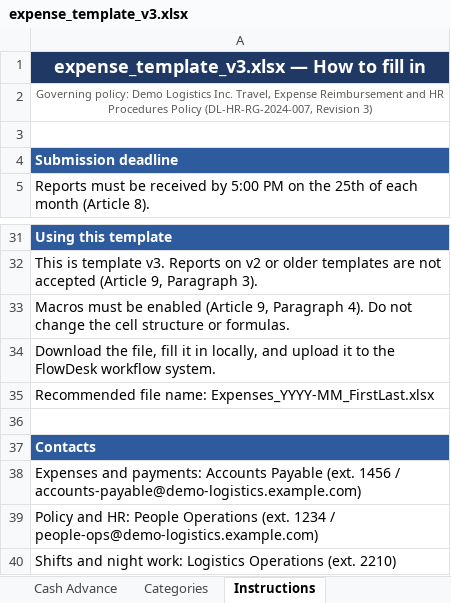
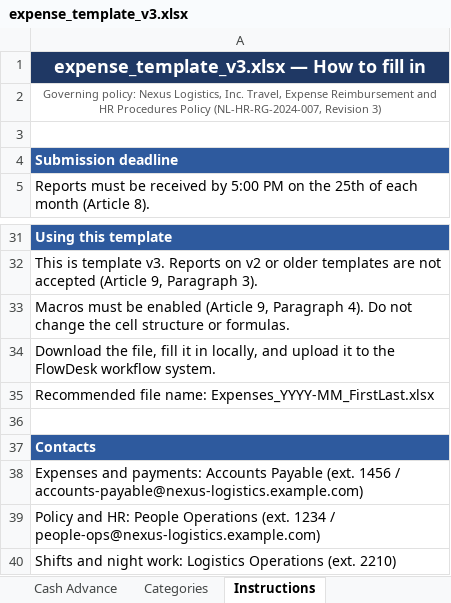
Before and after one commit to knmgn/RAG_with_Dify_Automation, an Excel workbook: docker/n8n/templates/expense_template_v3.xlsx, sheet Instructions, drawn as a sheet; only a part is shown, gaps mark what is left out; values as stored, in another font and other column widths than the file's, no borders; the diff names each change by its address in the sheet, - before the commit and + after, or states it on an @@ line.

```diff
--- a/docker/n8n/templates/expense_template_v3.xlsx (sheet Instructions)
+++ b/docker/n8n/templates/expense_template_v3.xlsx (sheet Instructions)
-A2: Governing policy: Demo Logistics Inc. Travel, Expense Reimbursement and HR Procedures Policy (DL-HR-RG-2024-007, Revision 3)
+A2: Governing policy: Nexus Logistics, Inc. Travel, Expense Reimbursement and HR Procedures Policy (NL-HR-RG-2024-007, Revision 3)
-A38: …1456 / accounts-payable@demo-logistics.example.com)
+A38: …1456 / accounts-payable@nexus-logistics.example.com)
-A39: …1234 / people-ops@demo-logistics.example.com)
+A39: …1234 / people-ops@nexus-logistics.example.com)
```
Also changed, not shown: sheet Expense Report, expense_template_v3.xlsx, 20 other files.
